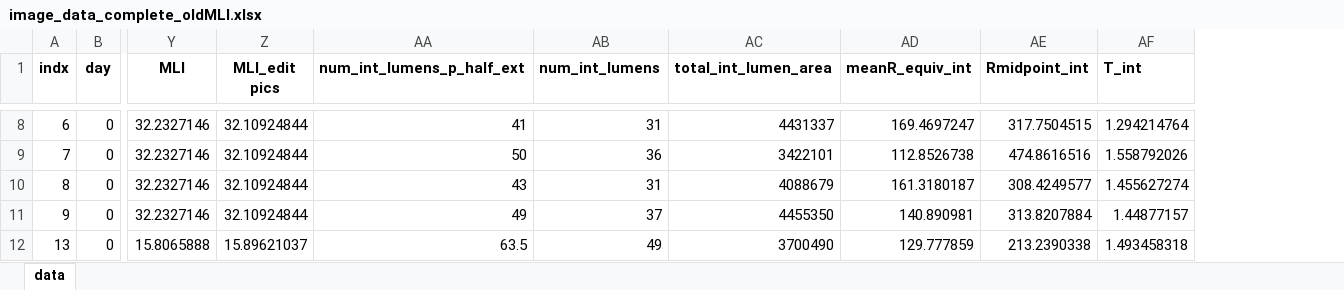
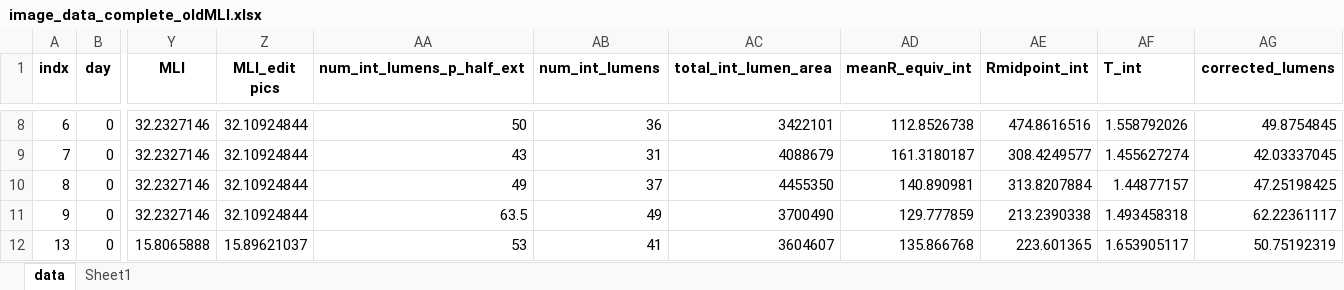
Before and after one commit to gsiraji/Minimal-Lung-Model, an Excel workbook: Image_Analysis/image_data_complete_oldMLI.xlsx, sheet data, drawn as a sheet; only a part is shown, gaps mark what is left out; values as stored, in another font and other column widths than the file's, no borders; the diff covers the shown part only; the diff names each change by its address in the sheet, - before the commit and + after, or states it on an @@ line.

Commit message:
removed the duplicate row in interior lumen column

```diff
--- a/Image_Analysis/image_data_complete_oldMLI.xlsx (sheet data)
+++ b/Image_Analysis/image_data_complete_oldMLI.xlsx (sheet data)
+sheet tab: Sheet1
+column AG (corrected_lumens), rows 8-12: 49.8754845 | 42.03337045 | 47.25198425 | 62.22361117 | 50.75192319
-AA8 (num_int_lumens_p_half_ext): 41
+AA8 (num_int_lumens_p_half_ext): 50
-AB8 (num_int_lumens): 31
+AB8 (num_int_lumens): 36
-AC8 (total_int_lumen_area): 4431337
+AC8 (total_int_lumen_area): 3422101
-AD8 (meanR_equiv_int): 169.4697247
+AD8 (meanR_equiv_int): 112.8526738
-AE8 (Rmidpoint_int): 317.7504515
+AE8 (Rmidpoint_int): 474.8616516
-AF8 (T_int): 1.294214764
+AF8 (T_int): 1.558792026
-AA9 (num_int_lumens_p_half_ext): 50
+AA9 (num_int_lumens_p_half_ext): 43
-AB9 (num_int_lumens): 36
+AB9 (num_int_lumens): 31
-AC9 (total_int_lumen_area): 3422101
+AC9 (total_int_lumen_area): 4088679
-AD9 (meanR_equiv_int): 112.8526738
+AD9 (meanR_equiv_int): 161.3180187
-AE9 (Rmidpoint_int): 474.8616516
+AE9 (Rmidpoint_int): 308.4249577
-AF9 (T_int): 1.558792026
+AF9 (T_int): 1.455627274
-AA10 (num_int_lumens_p_half_ext): 43
+AA10 (num_int_lumens_p_half_ext): 49
-AB10 (num_int_lumens): 31
+AB10 (num_int_lumens): 37
-AC10 (total_int_lumen_area): 4088679
+AC10 (total_int_lumen_area): 4455350
-AD10 (meanR_equiv_int): 161.3180187
+AD10 (meanR_equiv_int): 140.890981
-AE10 (Rmidpoint_int): 308.4249577
+AE10 (Rmidpoint_int): 313.8207884
-AF10 (T_int): 1.455627274
+AF10 (T_int): 1.44877157
-AA11 (num_int_lumens_p_half_ext): 49
+AA11 (num_int_lumens_p_half_ext): 63.5
-AB11 (num_int_lumens): 37
+AB11 (num_int_lumens): 49
-AC11 (total_int_lumen_area): 4455350
+AC11 (total_int_lumen_area): 3700490
-AD11 (meanR_equiv_int): 140.890981
+AD11 (meanR_equiv_int): 129.777859
-AE11 (Rmidpoint_int): 313.8207884
+AE11 (Rmidpoint_int): 213.2390338
-AF11 (T_int): 1.44877157
+AF11 (T_int): 1.493458318
-AA12 (num_int_lumens_p_half_ext): 63.5
+AA12 (num_int_lumens_p_half_ext): 53
-AB12 (num_int_lumens): 49
+AB12 (num_int_lumens): 41
-AC12 (total_int_lumen_area): 3700490
+AC12 (total_int_lumen_area): 3604607
-AD12 (meanR_equiv_int): 129.777859
+AD12 (meanR_equiv_int): 135.866768
-AE12 (Rmidpoint_int): 213.2390338
+AE12 (Rmidpoint_int): 223.601365
-AF12 (T_int): 1.493458318
+AF12 (T_int): 1.653905117
```
Also changed, not shown: 1194 edited cells elsewhere in this sheet.
